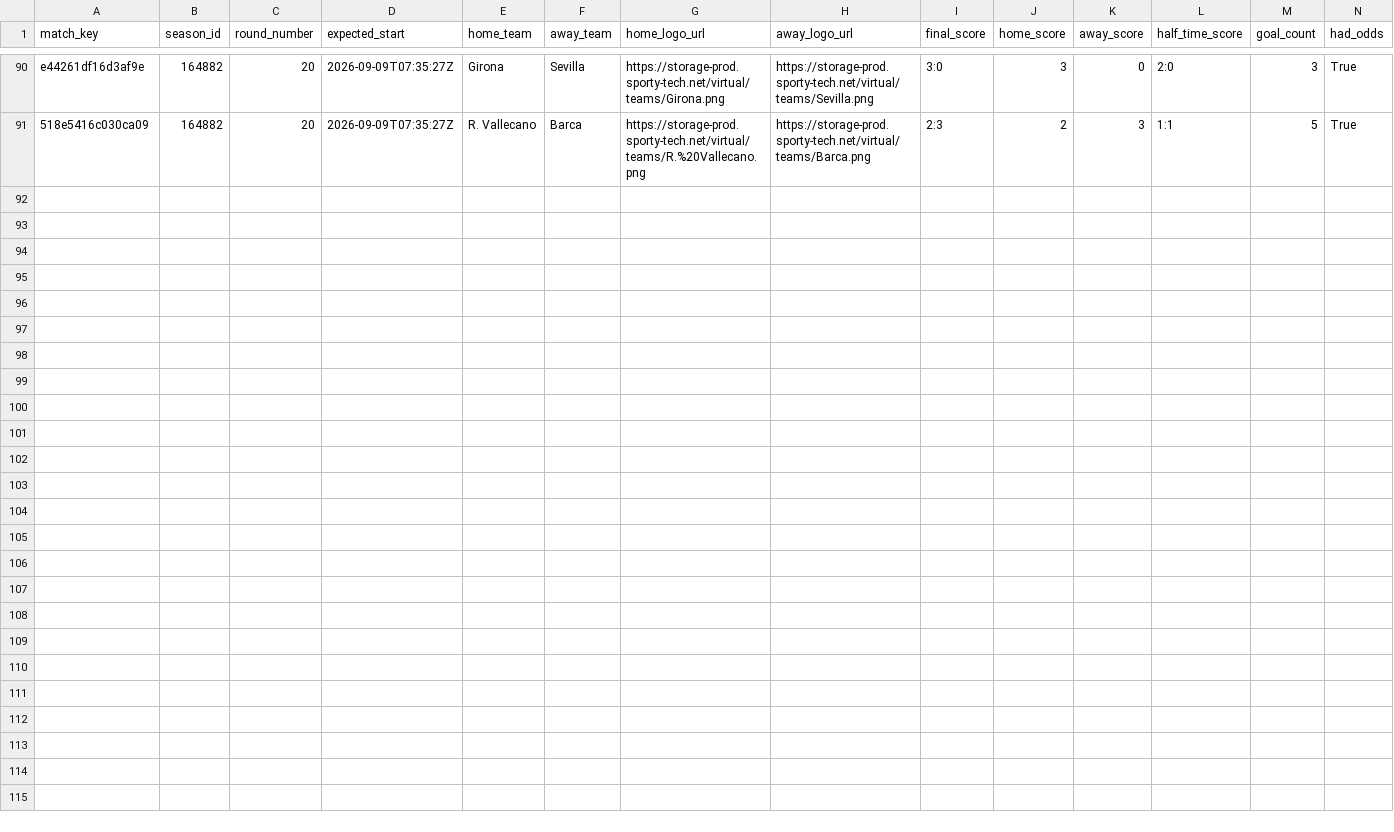
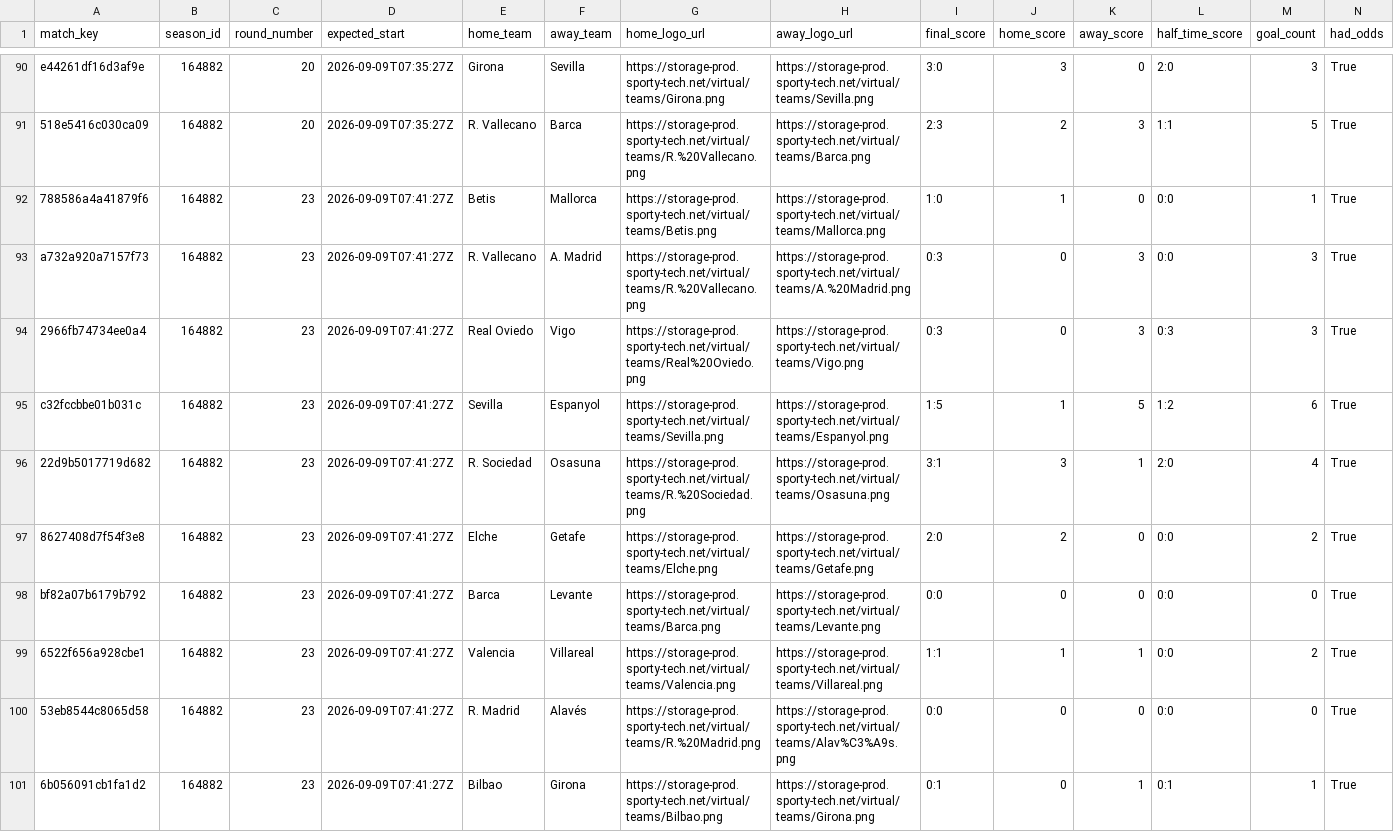
Before and after one commit to michaeldiary77-sys/virtual-leagues-collector, a CSV file: data/8037_spanish-league/matches.csv, drawn as a sheet; only a part is shown, gaps mark what is left out; rows hold the shown columns only; the diff names each change by its address in the sheet, - before the commit and + after, or states it on an @@ line.

```diff
--- a/data/8037_spanish-league/matches.csv
+++ b/data/8037_spanish-league/matches.csv
+row 92: 788586a4a41879f6 | 164882 | 23 | 2026-09-09T07:41:27Z | Betis | Mallorca | https://storage-prod.sporty-tech.net/virtual/teams/Betis.png | https://storage-prod.sporty-tech.net/virtual/teams/Mallorca.png | 1:0 | 1 | 0 | 0:0 | 1 | True
+row 93: a732a920a7157f73 | 164882 | 23 | 2026-09-09T07:41:27Z | R. Vallecano | A. Madrid | https://storage-prod.sporty-tech.net/virtual/teams/R.%20Vallecano.png | https://storage-prod.sporty-tech.net/virtual/teams/A.%20Madrid.png | 0:3 | 0 | 3 | 0:0 | 3 | True
+row 94: 2966fb74734ee0a4 | 164882 | 23 | 2026-09-09T07:41:27Z | Real Oviedo | Vigo | https://storage-prod.sporty-tech.net/virtual/teams/Real%20Oviedo.png | https://storage-prod.sporty-tech.net/virtual/teams/Vigo.png | 0:3 | 0 | 3 | 0:3 | 3 | True
+row 95: c32fccbbe01b031c | 164882 | 23 | 2026-09-09T07:41:27Z | Sevilla | Espanyol | https://storage-prod.sporty-tech.net/virtual/teams/Sevilla.png | https://storage-prod.sporty-tech.net/virtual/teams/Espanyol.png | 1:5 | 1 | 5 | 1:2 | 6 | True
+row 96: 22d9b5017719d682 | 164882 | 23 | 2026-09-09T07:41:27Z | R. Sociedad | Osasuna | https://storage-prod.sporty-tech.net/virtual/teams/R.%20Sociedad.png | https://storage-prod.sporty-tech.net/virtual/teams/Osasuna.png | 3:1 | 3 | 1 | 2:0 | 4 | True
+row 97: 8627408d7f54f3e8 | 164882 | 23 | 2026-09-09T07:41:27Z | Elche | Getafe | https://storage-prod.sporty-tech.net/virtual/teams/Elche.png | https://storage-prod.sporty-tech.net/virtual/teams/Getafe.png | 2:0 | 2 | 0 | 0:0 | 2 | True
+row 98: bf82a07b6179b792 | 164882 | 23 | 2026-09-09T07:41:27Z | Barca | Levante | https://storage-prod.sporty-tech.net/virtual/teams/Barca.png | https://storage-prod.sporty-tech.net/virtual/teams/Levante.png | 0:0 | 0 | 0 | 0:0 | 0 | True
+row 99: 6522f656a928cbe1 | 164882 | 23 | 2026-09-09T07:41:27Z | Valencia | Villareal | https://storage-prod.sporty-tech.net/virtual/teams/Valencia.png | https://storage-prod.sporty-tech.net/virtual/teams/Villareal.png | 1:1 | 1 | 1 | 0:0 | 2 | True
+row 100: 53eb8544c8065d58 | 164882 | 23 | 2026-09-09T07:41:27Z | R. Madrid | Alavés | https://storage-prod.sporty-tech.net/virtual/teams/R.%20Madrid.png | https://storage-prod.sporty-tech.net/virtual/teams/Alav%C3%A9s.png | 0:0 | 0 | 0 | 0:0 | 0 | True
+row 101: 6b056091cb1fa1d2 | 164882 | 23 | 2026-09-09T07:41:27Z | Bilbao | Girona | https://storage-prod.sporty-tech.net/virtual/teams/Bilbao.png | https://storage-prod.sporty-tech.net/virtual/teams/Girona.png | 0:1 | 0 | 1 | 0:1 | 1 | True
```
Also changed, not shown: data/8035_english-league/matches.csv, data/8056_champions-league/matches.csv, 42 other files.
